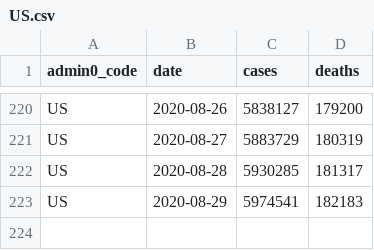
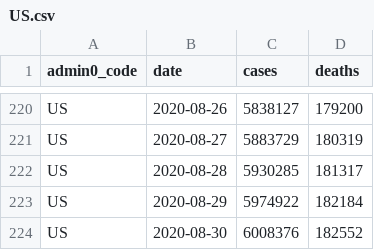
Before and after one commit to covid-open-data/xform-casecount-us-nytimes, a CSV file: output/admin0/US.csv, drawn as a sheet; only a part is shown, gaps mark what is left out.

```diff
--- a/output/admin0/US.csv
+++ b/output/admin0/US.csv
@@ -222,2 +222,3 @@ US,2020-08-27,5883729,180319
 US,2020-08-28,5930285,181317
-US,2020-08-29,5974541,182183
+US,2020-08-29,5974922,182184
+US,2020-08-30,6008376,182552
```
Also changed, not shown: output/admin1/US.csv.
